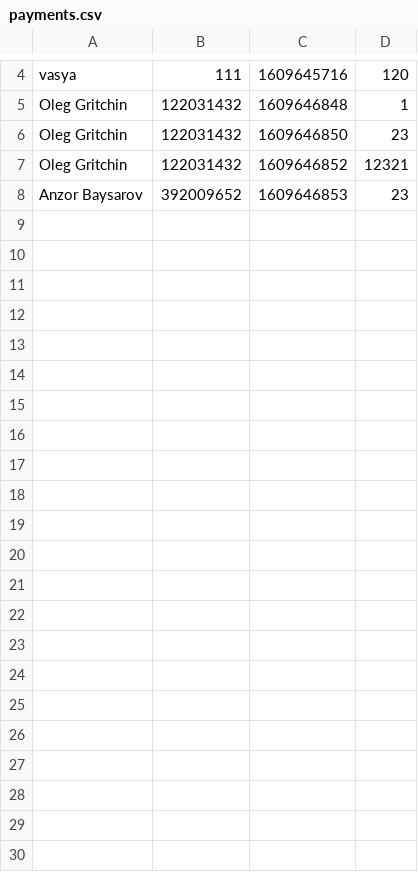
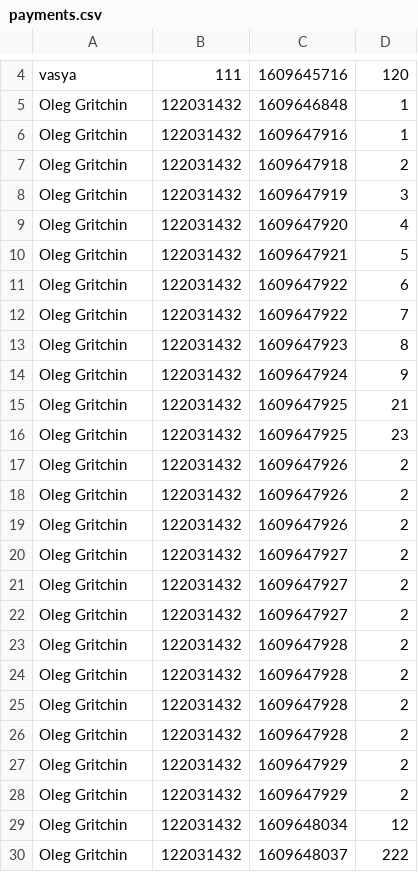
Before and after one commit to Oleggr/csv_writer, a CSV file: payments.csv, drawn as a sheet; only a part is shown, gaps mark what is left out.

```diff
--- a/payments.csv
+++ b/payments.csv
@@ -5,4 +5,26 @@ vasya,111,1609645716,120
 Oleg Gritchin,122031432,1609646848,1
-Oleg Gritchin,122031432,1609646850,23
-Oleg Gritchin,122031432,1609646852,12321
-Anzor Baysarov,392009652,1609646853,23
+Oleg Gritchin,122031432,1609647916,1
+Oleg Gritchin,122031432,1609647918,2
+Oleg Gritchin,122031432,1609647919,3
+Oleg Gritchin,122031432,1609647920,4
+Oleg Gritchin,122031432,1609647921,5
+Oleg Gritchin,122031432,1609647922,6
+Oleg Gritchin,122031432,1609647922,7
+Oleg Gritchin,122031432,1609647923,8
+Oleg Gritchin,122031432,1609647924,9
+Oleg Gritchin,122031432,1609647925,21
+Oleg Gritchin,122031432,1609647925,23
+Oleg Gritchin,122031432,1609647926,2
+Oleg Gritchin,122031432,1609647926,2
+Oleg Gritchin,122031432,1609647926,2
+Oleg Gritchin,122031432,1609647927,2
+Oleg Gritchin,122031432,1609647927,2
+Oleg Gritchin,122031432,1609647927,2
+Oleg Gritchin,122031432,1609647928,2
+Oleg Gritchin,122031432,1609647928,2
+Oleg Gritchin,122031432,1609647928,2
+Oleg Gritchin,122031432,1609647928,2
+Oleg Gritchin,122031432,1609647929,2
+Oleg Gritchin,122031432,1609647929,2
+Oleg Gritchin,122031432,1609648034,12
+Oleg Gritchin,122031432,1609648037,222
```
Also changed, not shown: 1 other file.
